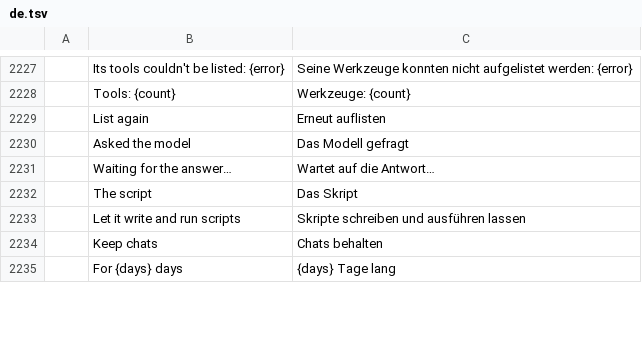
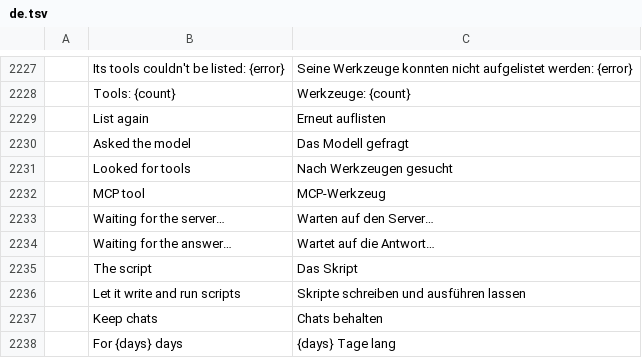
Before and after one commit to dmoghnie/mailcraft, a TSV file: crates/ui-egui/src/i18n/de.tsv, drawn as a sheet; only a part is shown, gaps mark what is left out; the diff names each change by its address in the sheet, - before the commit and + after, or states it on an @@ line.

```diff
--- a/crates/ui-egui/src/i18n/de.tsv
+++ b/crates/ui-egui/src/i18n/de.tsv
+row 2231:  | Looked for tools | Nach Werkzeugen gesucht
+row 2232:  | MCP tool | MCP-Werkzeug
+row 2233:  | Waiting for the server… | Warten auf den Server…
```
Also changed, not shown: crates/ui-egui/src/i18n/ar.tsv, crates/ui-egui/src/i18n/es.tsv, 29 other files.
